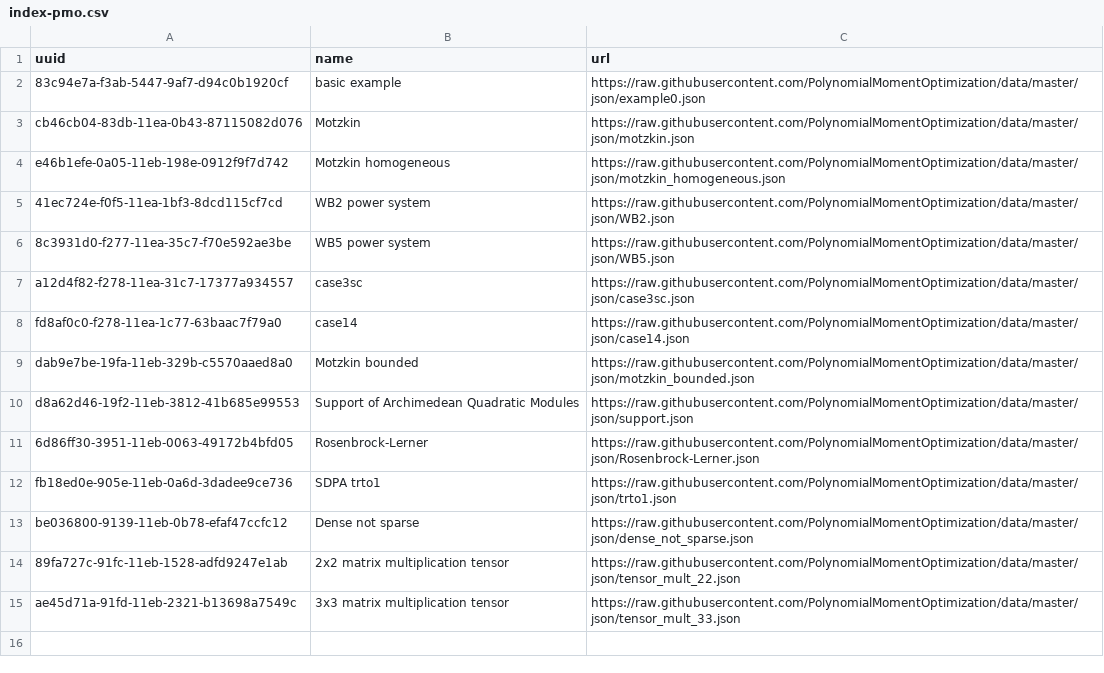
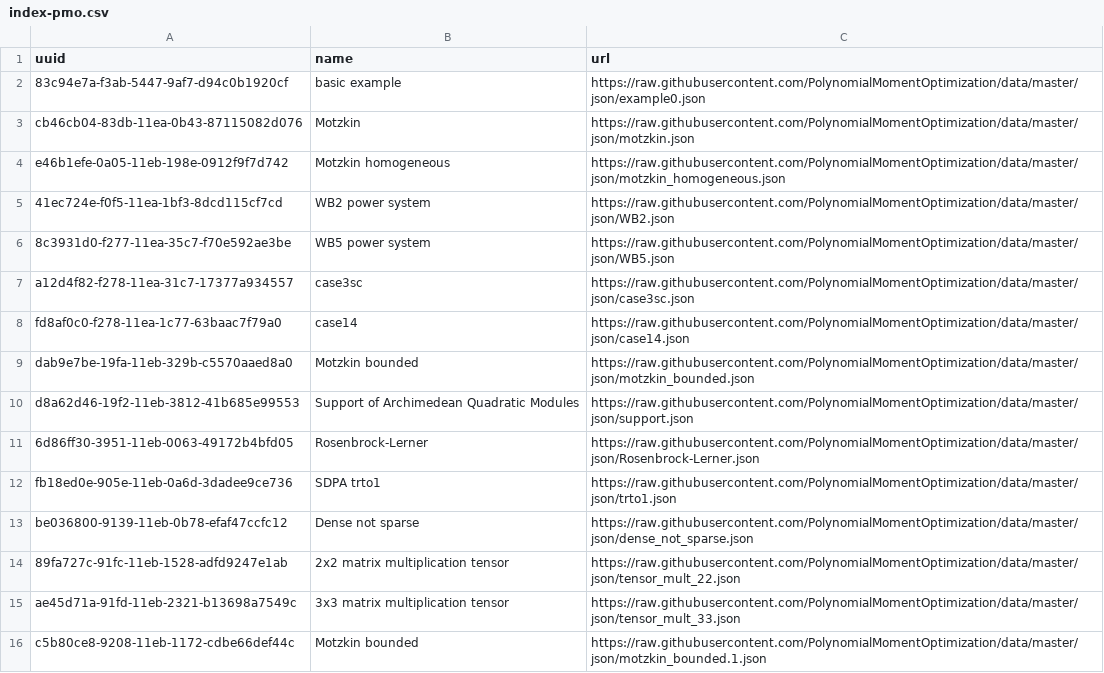
Before and after one commit to PolynomialMomentOptimization/data, a CSV file: registries/index-pmo.csv, drawn as a sheet.

Commit message:
add to index motzkin_bounded.1.json

```diff
--- a/registries/index-pmo.csv
+++ b/registries/index-pmo.csv
@@ -15 +15,2 @@ be036800-9139-11eb-0b78-efaf47ccfc12,Dense not sparse,https://raw.githubusercont
 ae45d71a-91fd-11eb-2321-b13698a7549c,3x3 matrix multiplication tensor,https://raw.githubusercontent.com/PolynomialMomentOptimization/data/master/json/tensor_mult_33.json
+c5b80ce8-9208-11eb-1172-cdbe66def44c,Motzkin bounded,https://raw.githubusercontent.com/PolynomialMomentOptimization/data/master/json/motzkin_bounded.1.json
```
